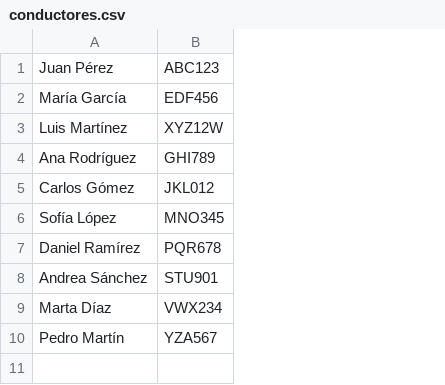
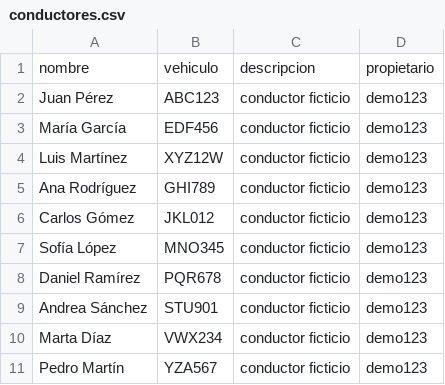
Before and after one commit to spalominor/ppi_dai_PALOMINOs, a CSV file: bdd/conductores.csv, drawn as a sheet; addresses are those after the commit; the diff names each change by its address in the sheet, - before the commit and + after, or states it on an @@ line.

```diff
--- a/bdd/conductores.csv
+++ b/bdd/conductores.csv
+column C, rows 2-11: all conductor ficticio
+column D, rows 2-11: all demo123
+row 1: nombre | vehiculo | descripcion | propietario
```
Also changed, not shown: bdd/pedidos.csv, bdd/vehiculos.csv, 13 other files.
